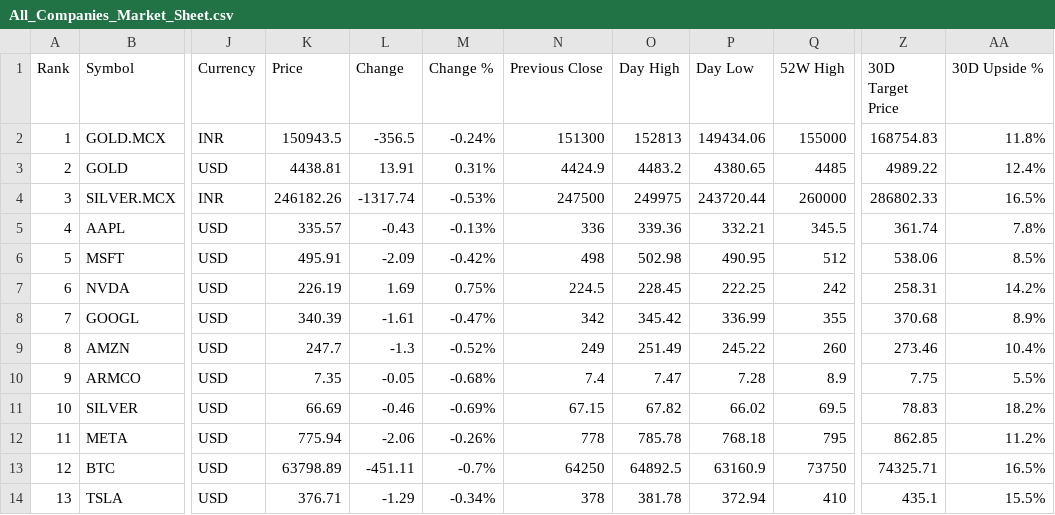
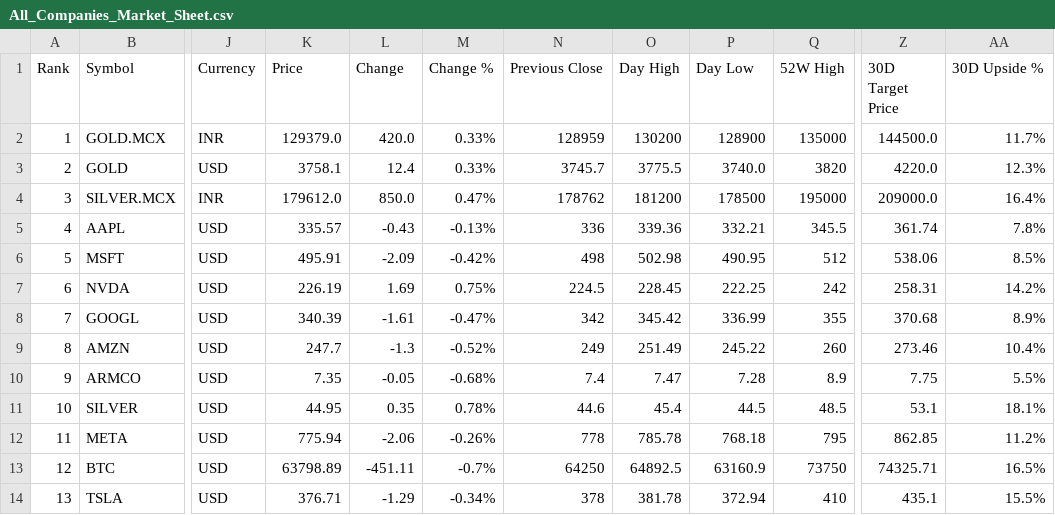
Before and after one commit to ImmanuvelStanley/Auratrade, a CSV file: All_Companies_Market_Sheet.csv, drawn as a sheet; only a part is shown, gaps mark what is left out; the diff names each change by its address in the sheet, - before the commit and + after, or states it on an @@ line.

```diff
--- a/All_Companies_Market_Sheet.csv
+++ b/All_Companies_Market_Sheet.csv
-K2 (Price): 150943.5
+K2 (Price): 129379.0
-L2 (Change): -356.5
+L2 (Change): 420.0
-M2 (Change %): -0.24%
+M2 (Change %): 0.33%
-N2 (Previous Close): 151300
+N2 (Previous Close): 128959
-O2 (Day High): 152813
+O2 (Day High): 130200
-P2 (Day Low): 149434.06
+P2 (Day Low): 128900
-Q2 (52W High): 155000
+Q2 (52W High): 135000
-Z2 (30D Target Price): 168754.83
+Z2 (30D Target Price): 144500.0
-AA2 (30D Upside %): 11.8%
+AA2 (30D Upside %): 11.7%
-K3 (Price): 4438.81
+K3 (Price): 3758.1
-L3 (Change): 13.91
+L3 (Change): 12.4
-M3 (Change %): 0.31%
+M3 (Change %): 0.33%
-N3 (Previous Close): 4424.9
+N3 (Previous Close): 3745.7
-O3 (Day High): 4483.2
+O3 (Day High): 3775.5
-P3 (Day Low): 4380.65
+P3 (Day Low): 3740.0
-Q3 (52W High): 4485
+Q3 (52W High): 3820
-Z3 (30D Target Price): 4989.22
+Z3 (30D Target Price): 4220.0
-AA3 (30D Upside %): 12.4%
+AA3 (30D Upside %): 12.3%
-K4 (Price): 246182.26
+K4 (Price): 179612.0
-L4 (Change): -1317.74
+L4 (Change): 850.0
-M4 (Change %): -0.53%
+M4 (Change %): 0.47%
-N4 (Previous Close): 247500
+N4 (Previous Close): 178762
-O4 (Day High): 249975
+O4 (Day High): 181200
-P4 (Day Low): 243720.44
+P4 (Day Low): 178500
-Q4 (52W High): 260000
+Q4 (52W High): 195000
-Z4 (30D Target Price): 286802.33
+Z4 (30D Target Price): 209000.0
-AA4 (30D Upside %): 16.5%
+AA4 (30D Upside %): 16.4%
-K11 (Price): 66.69
+K11 (Price): 44.95
-L11 (Change): -0.46
+L11 (Change): 0.35
-M11 (Change %): -0.69%
+M11 (Change %): 0.78%
-N11 (Previous Close): 67.15
+N11 (Previous Close): 44.6
-O11 (Day High): 67.82
+O11 (Day High): 45.4
-P11 (Day Low): 66.02
+P11 (Day Low): 44.5
-Q11 (52W High): 69.5
+Q11 (52W High): 48.5
-Z11 (30D Target Price): 78.83
+Z11 (30D Target Price): 53.1
-AA11 (30D Upside %): 18.2%
+AA11 (30D Upside %): 18.1%
```
Also changed, not shown: 7 other files.
